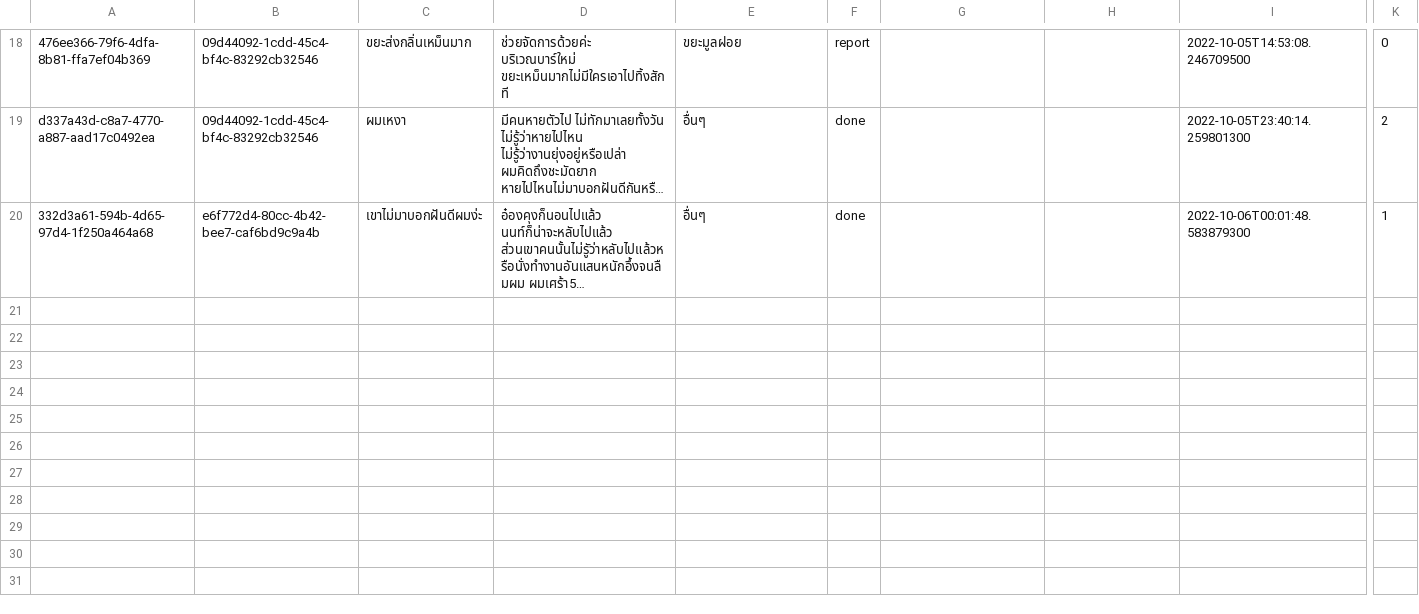
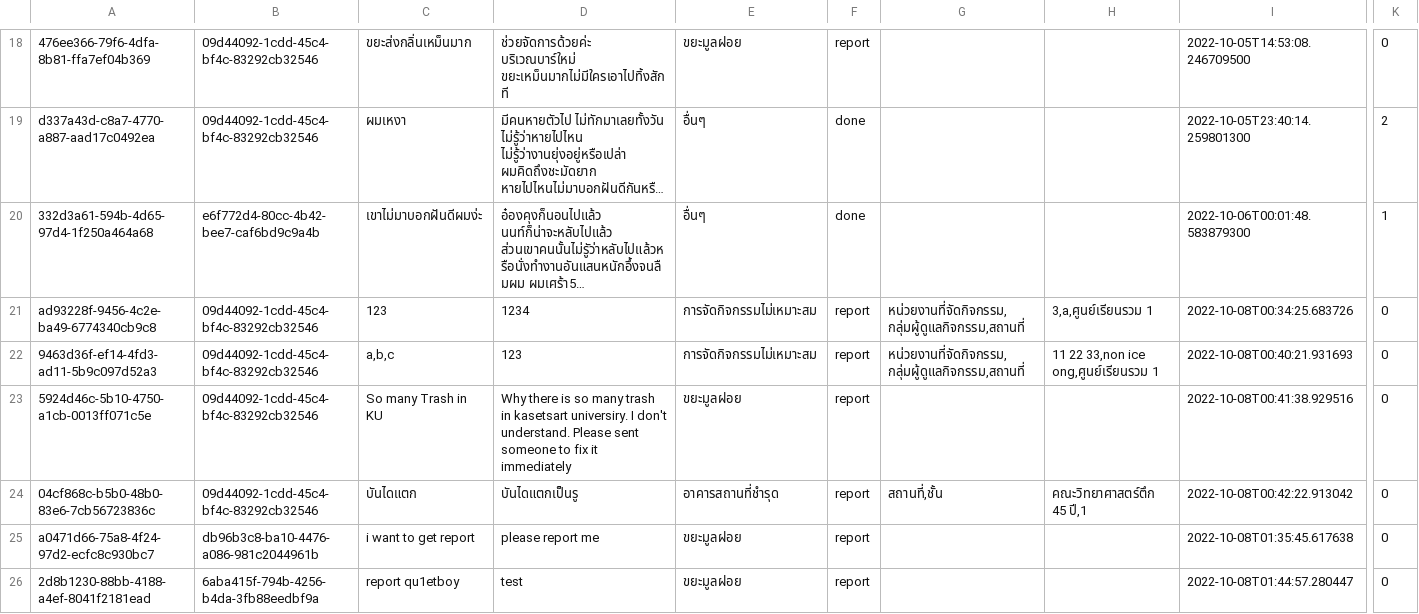
Before and after one commit to Qu1etboy/KU-Fondue, a CSV file: data/complaint.csv, drawn as a sheet; only a part is shown, gaps mark what is left out; long unchanged cells end in …; rows hold the shown columns only; the diff names each change by its address in the sheet, - before the commit and + after, or states it on an @@ line.

```diff
--- a/data/complaint.csv
+++ b/data/complaint.csv
+row 21: ad93228f-9456-4c2e-ba49-6774340cb9c8 | 09d44092-1cdd-45c4-bf4c-83292cb32546 | 123 | 1234 | การจัดกิจกรรมไม่เหมาะสม | report | หน่วยงานที่จัดกิจกรรม,กลุ่มผู้ดูแลกิจกรรม,สถานที่ | 3,a,ศูนย์เรียนรวม 1 | 2022-10-08T00:34:25.683726 | 0
+row 22: 9463d36f-ef14-4fd3-ad11-5b9c097d52a3 | 09d44092-1cdd-45c4-bf4c-83292cb32546 | a,b,c | 123 | การจัดกิจกรรมไม่เหมาะสม | report | หน่วยงานที่จัดกิจกรรม,กลุ่มผู้ดูแลกิจกรรม,สถานที่ | 11 22 33,non ice ong,ศูนย์เรียนรวม 1 | 2022-10-08T00:40:21.931693 | 0
+row 23: 5924d46c-5b10-4750-a1cb-0013ff071c5e | 09d44092-1cdd-45c4-bf4c-83292cb32546 | So many Trash in KU | Why there is so many trash in kasetsart universiry. I don't understand. Please sent someone to fix it immediately | ขยะมูลฝอย | report |  |  | 2022-10-08T00:41:38.929516 | 0
+row 24: 04cf868c-b5b0-48b0-83e6-7cb56723836c | 09d44092-1cdd-45c4-bf4c-83292cb32546 | บันไดแตก | บันไดแตกเป็นรู | อาคารสถานที่ชํารุด | report | สถานที่,ชั้น | คณะวิทยาศาสตร์ตึก 45 ปี,1 | 2022-10-08T00:42:22.913042 | 0
+row 25: a0471d66-75a8-4f24-97d2-ecfc8c930bc7 | db96b3c8-ba10-4476-a086-981c2044961b | i want to get report | please report me | ขยะมูลฝอย | report |  |  | 2022-10-08T01:35:45.617638 | 0
+row 26: 2d8b1230-88bb-4188-a4ef-8041f2181ead | 6aba415f-794b-4256-b4da-3fb88eedbf9a | report qu1etboy | test | ขยะมูลฝอย | report |  |  | 2022-10-08T01:44:57.280447 | 0
```
Also changed, not shown: data/report.csv, data/user.csv, 52 other files.
